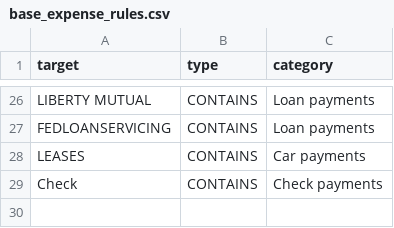
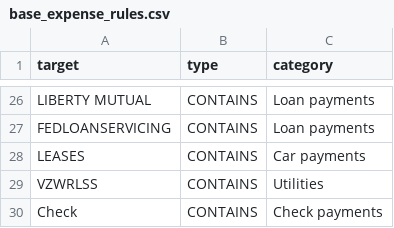
Before and after one commit to jwalthour/moneybuckets, a CSV file: configuration/base_expense_rules.csv, drawn as a sheet; only a part is shown, gaps mark what is left out.

Commit message:
Updated labels and added some more rules

```diff
--- a/configuration/base_expense_rules.csv
+++ b/configuration/base_expense_rules.csv
@@ -28,2 +28,3 @@ target,type,category
 "LEASES",CONTAINS,"Car payments"
+"VZWRLSS",CONTAINS,"Utilities"
 "Check ",CONTAINS,"Check payments"
```
Also changed, not shown: 2 other files.
